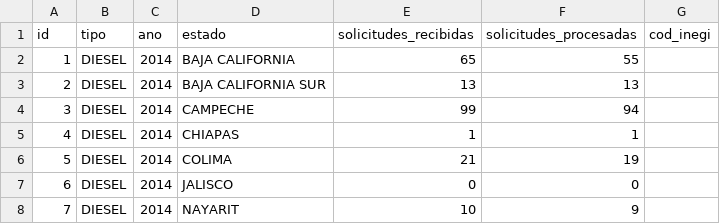
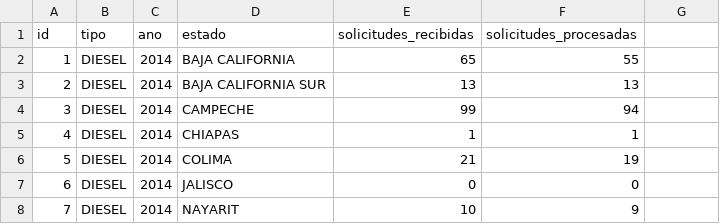
Before and after one commit to pescandodatos/api, a CSV file: app/datos/solicitudes_diesel.csv, drawn as a sheet; only a part is shown; the diff names each change by its address in the sheet, - before the commit and + after, or states it on an @@ line.

```diff
--- a/app/datos/solicitudes_diesel.csv
+++ b/app/datos/solicitudes_diesel.csv
-G1: cod_inegi
+G1: (empty)
```
Also changed, not shown: app/datos/beneficiarios_electricos.csv, app/datos/beneficiarios_infraestructura.csv, 33 other files.
